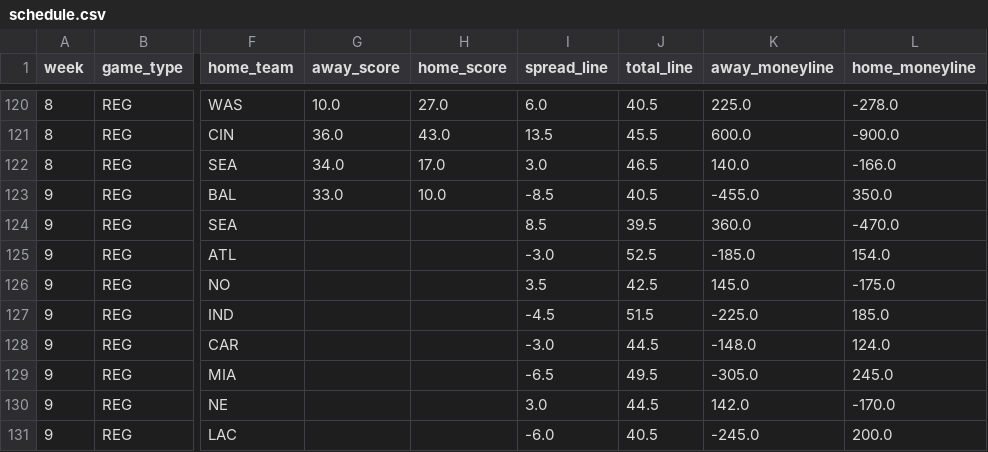
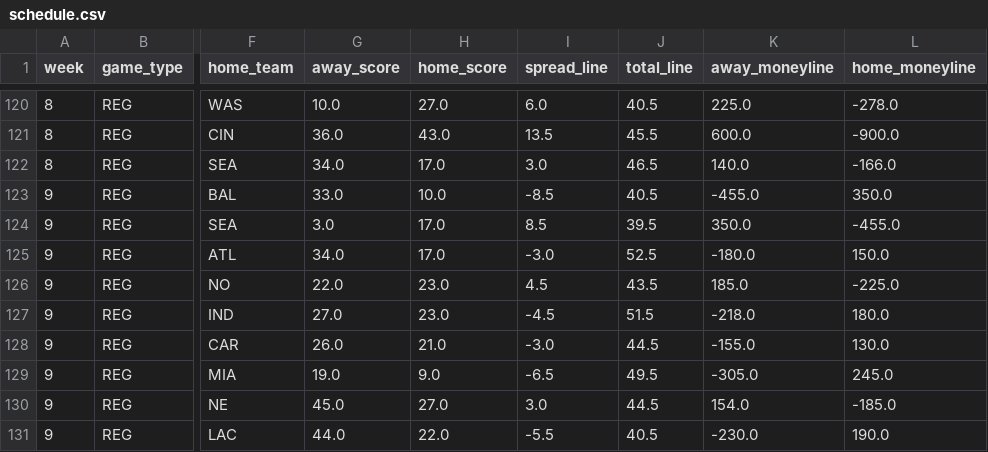
Before and after one commit to JimmyMick/nfl-pickem, a CSV file: predictions/cloud/schedule.csv, drawn as a sheet; only a part is shown, gaps mark what is left out; the diff covers the shown part only; the diff names each change by its address in the sheet, - before the commit and + after, or states it on an @@ line.

```diff
--- a/predictions/cloud/schedule.csv
+++ b/predictions/cloud/schedule.csv
-G124 (away_score): (empty)
+G124 (away_score): 3.0
-H124:H125 (home_score): (empty)
+H124:H125 (home_score): 17.0
-K124 (away_moneyline): 360.0
+K124 (away_moneyline): 350.0
-L124 (home_moneyline): -470.0
+L124 (home_moneyline): -455.0
-G125 (away_score): (empty)
+G125 (away_score): 34.0
-K125 (away_moneyline): -185.0
+K125 (away_moneyline): -180.0
-L125 (home_moneyline): 154.0
+L125 (home_moneyline): 150.0
-G126 (away_score): (empty)
+G126 (away_score): 22.0
-H126:H127 (home_score): (empty)
+H126:H127 (home_score): 23.0
-I126 (spread_line): 3.5
+I126 (spread_line): 4.5
-J126 (total_line): 42.5
+J126 (total_line): 43.5
-K126 (away_moneyline): 145.0
+K126 (away_moneyline): 185.0
-L126 (home_moneyline): -175.0
+L126 (home_moneyline): -225.0
-G127 (away_score): (empty)
+G127 (away_score): 27.0
-K127 (away_moneyline): -225.0
+K127 (away_moneyline): -218.0
-L127 (home_moneyline): 185.0
+L127 (home_moneyline): 180.0
-G128 (away_score): (empty)
+G128 (away_score): 26.0
-H128 (home_score): (empty)
+H128 (home_score): 21.0
-K128 (away_moneyline): -148.0
+K128 (away_moneyline): -155.0
-L128 (home_moneyline): 124.0
+L128 (home_moneyline): 130.0
-G129 (away_score): (empty)
+G129 (away_score): 19.0
-H129 (home_score): (empty)
+H129 (home_score): 9.0
-G130 (away_score): (empty)
+G130 (away_score): 45.0
-H130 (home_score): (empty)
+H130 (home_score): 27.0
-K130 (away_moneyline): 142.0
+K130 (away_moneyline): 154.0
-L130 (home_moneyline): -170.0
+L130 (home_moneyline): -185.0
-G131 (away_score): (empty)
+G131 (away_score): 44.0
-H131 (home_score): (empty)
+H131 (home_score): 22.0
-I131 (spread_line): -6.0
+I131 (spread_line): -5.5
-K131 (away_moneyline): -245.0
+K131 (away_moneyline): -230.0
-L131 (home_moneyline): 200.0
+L131 (home_moneyline): 190.0
```
Also changed, not shown: 71 edited cells elsewhere in this file, predictions/cloud/graded_games.csv, predictions/cloud/paper_spread_plays.csv, 2 other files.
